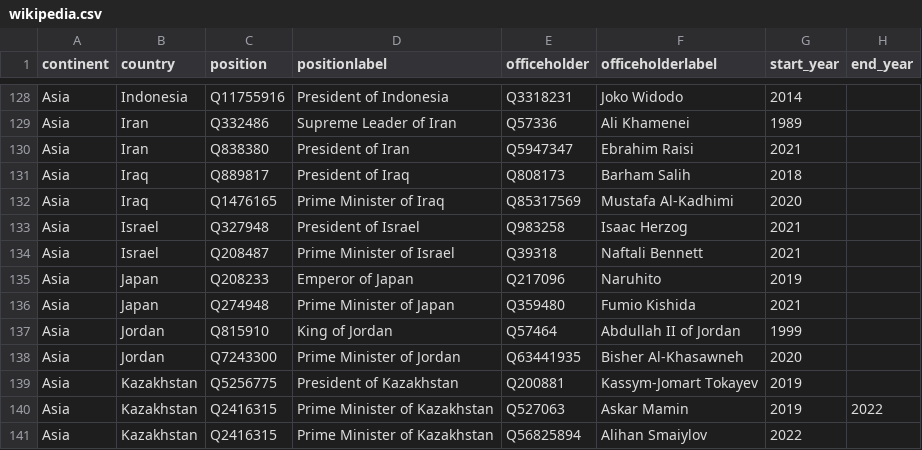
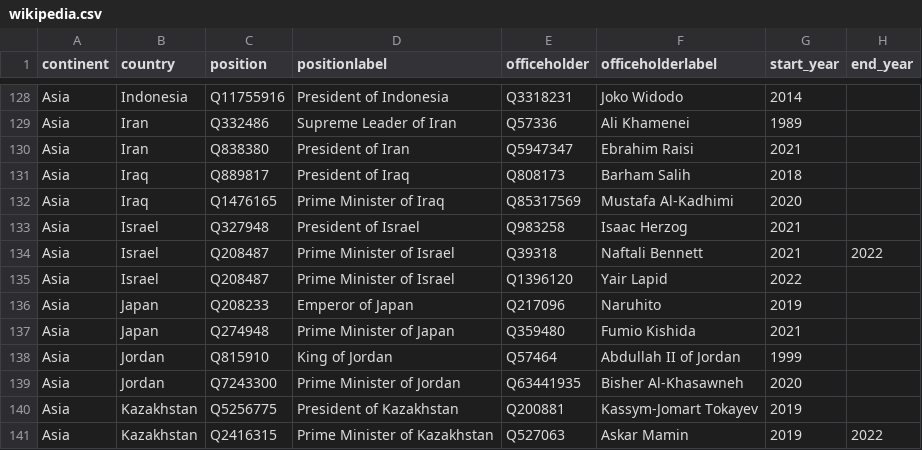
Before and after one commit to every-politician-scrapers/world-leaders-2021, a CSV file: data/wikipedia.csv, drawn as a sheet; only a part is shown, gaps mark what is left out; the shorter side is filled out with more unchanged rows.

```diff
--- a/data/wikipedia.csv
+++ b/data/wikipedia.csv
@@ -133,3 +133,4 @@ Asia,Iraq,Q1476165,Prime Minister of Iraq,Q85317569,Mustafa Al-Kadhimi,2020,
 Asia,Israel,Q327948,President of Israel,Q983258,Isaac Herzog,2021,
-Asia,Israel,Q208487,Prime Minister of Israel,Q39318,Naftali Bennett,2021,
+Asia,Israel,Q208487,Prime Minister of Israel,Q39318,Naftali Bennett,2021,2022
+Asia,Israel,Q208487,Prime Minister of Israel,Q1396120,Yair Lapid,2022,
 Asia,Japan,Q208233,Emperor of Japan,Q217096,Naruhito,2019,
```
Also changed, not shown: data/diff.csv.
